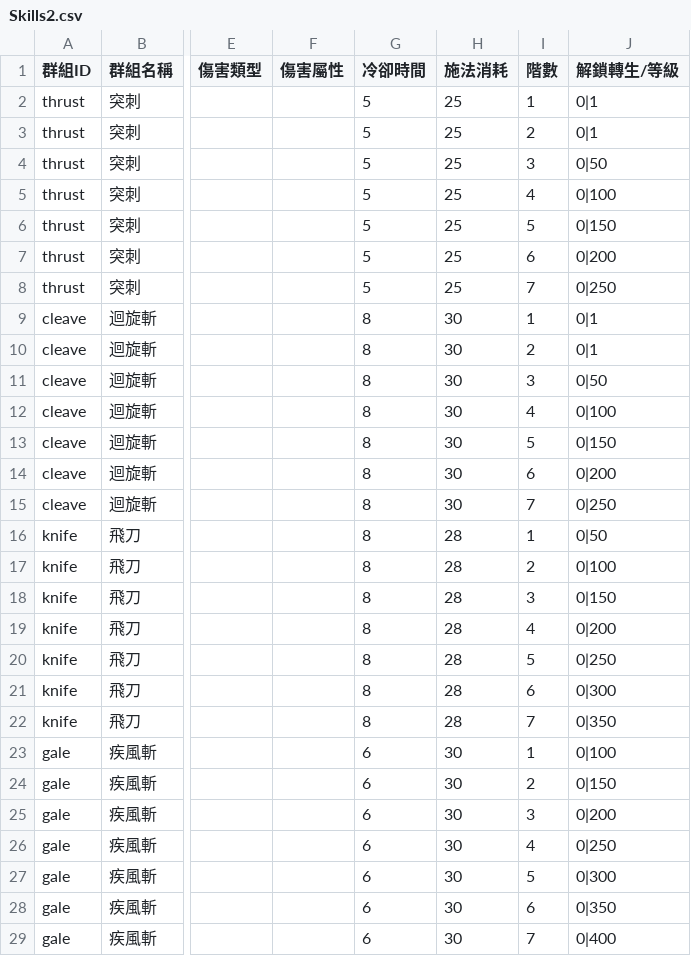
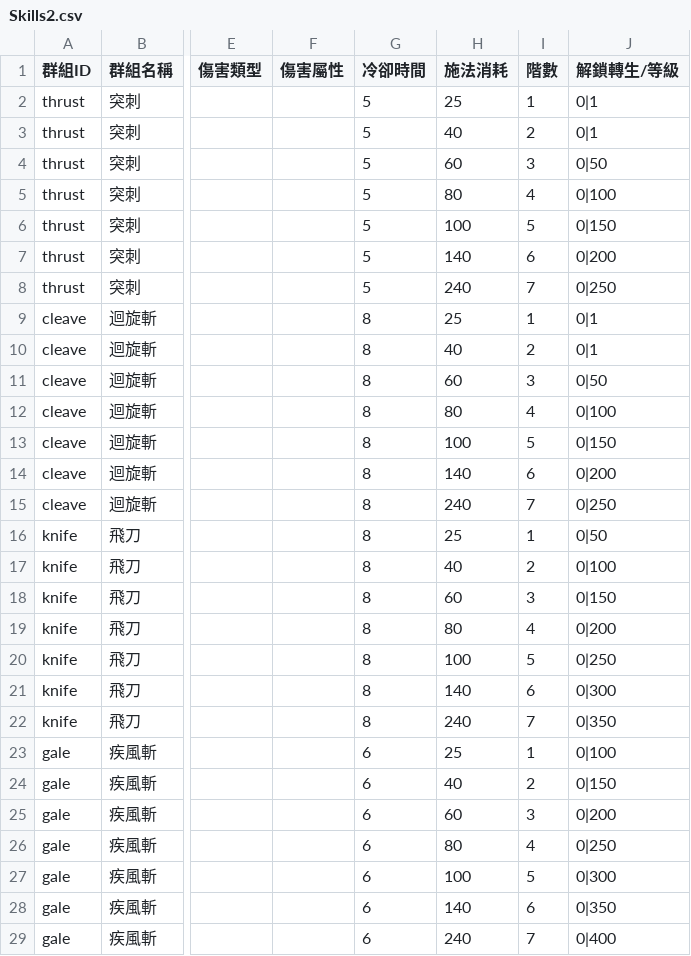
Before and after one commit to myKOF/Idle-RPG, a CSV file: config/CSV/Skills2.csv, drawn as a sheet; only a part is shown, gaps mark what is left out; the diff covers the shown part only; the diff names each change by its address in the sheet, - before the commit and + after, or states it on an @@ line.

```diff
--- a/config/CSV/Skills2.csv
+++ b/config/CSV/Skills2.csv
-H3 (施法消耗): 25
+H3 (施法消耗): 40
-H4 (施法消耗): 25
+H4 (施法消耗): 60
-H5 (施法消耗): 25
+H5 (施法消耗): 80
-H6 (施法消耗): 25
+H6 (施法消耗): 100
-H7 (施法消耗): 25
+H7 (施法消耗): 140
-H8 (施法消耗): 25
+H8 (施法消耗): 240
-H9 (施法消耗): 30
+H9 (施法消耗): 25
-H10 (施法消耗): 30
+H10 (施法消耗): 40
-H11 (施法消耗): 30
+H11 (施法消耗): 60
-H12 (施法消耗): 30
+H12 (施法消耗): 80
-H13 (施法消耗): 30
+H13 (施法消耗): 100
-H14 (施法消耗): 30
+H14 (施法消耗): 140
-H15 (施法消耗): 30
+H15 (施法消耗): 240
-H16 (施法消耗): 28
+H16 (施法消耗): 25
-H17 (施法消耗): 28
+H17 (施法消耗): 40
-H18 (施法消耗): 28
+H18 (施法消耗): 60
-H19 (施法消耗): 28
+H19 (施法消耗): 80
-H20 (施法消耗): 28
+H20 (施法消耗): 100
-H21 (施法消耗): 28
+H21 (施法消耗): 140
-H22 (施法消耗): 28
+H22 (施法消耗): 240
-H23 (施法消耗): 30
+H23 (施法消耗): 25
-H24 (施法消耗): 30
+H24 (施法消耗): 40
-H25 (施法消耗): 30
+H25 (施法消耗): 60
-H26 (施法消耗): 30
+H26 (施法消耗): 80
-H27 (施法消耗): 30
+H27 (施法消耗): 100
-H28 (施法消耗): 30
+H28 (施法消耗): 140
-H29 (施法消耗): 30
+H29 (施法消耗): 240
```
Also changed, not shown: 61 edited cells elsewhere in this file, 1 other file.
